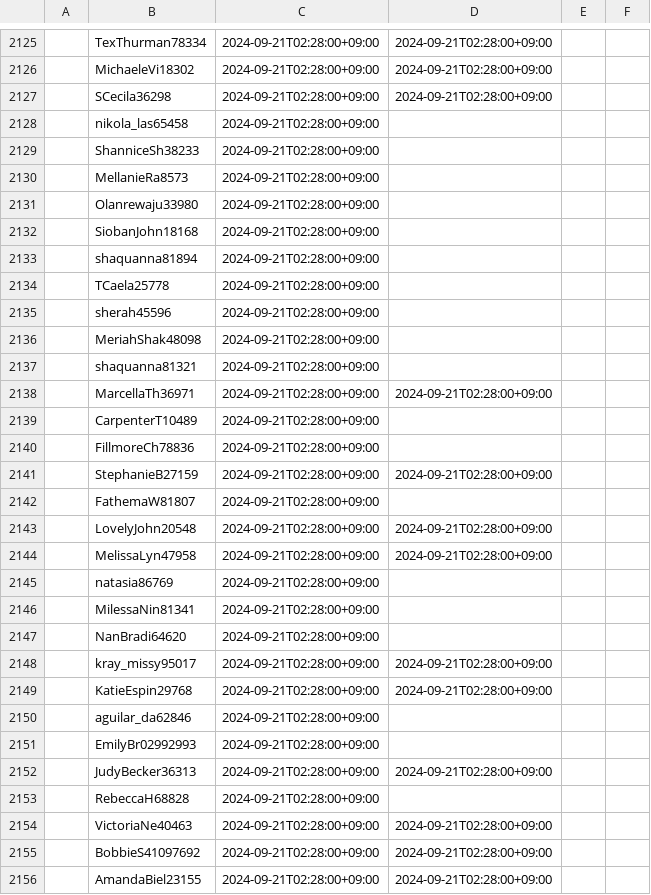
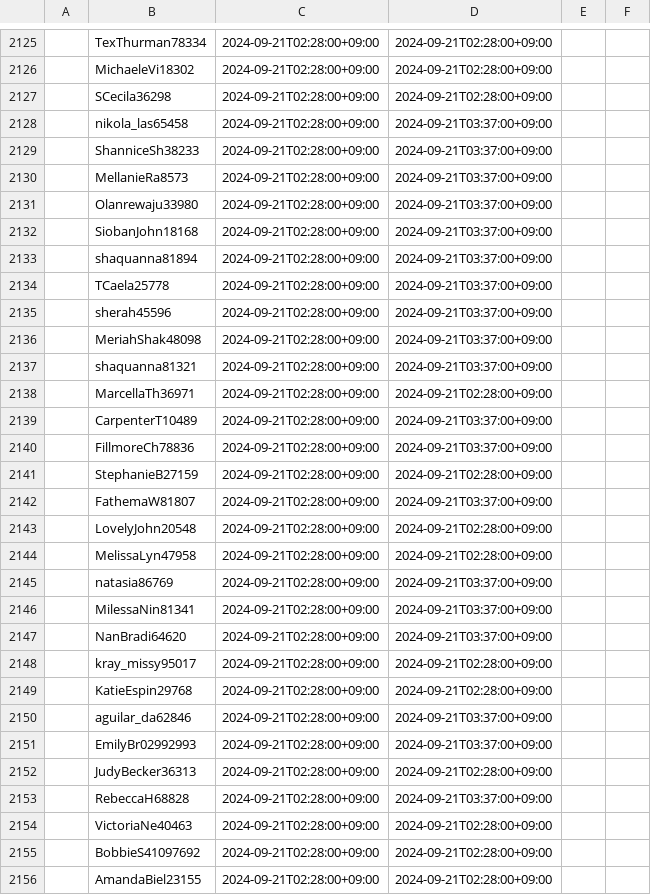
Before and after one commit to shapoco/likespam, a CSV file: database.csv, drawn as a sheet; only a part is shown, gaps mark what is left out; the diff covers the shown part only.

```diff
--- a/database.csv
+++ b/database.csv
@@ -2127,28 +2127,28 @@
                     , SCecila36298             , 2024-09-21T02:28:00+09:00, 2024-09-21T02:28:00+09:00, ,
-                    , nikola_las65458          , 2024-09-21T02:28:00+09:00,                          , ,
-                    , ShanniceSh38233          , 2024-09-21T02:28:00+09:00,                          , ,
-                    , MellanieRa8573           , 2024-09-21T02:28:00+09:00,                          , ,
-                    , Olanrewaju33980          , 2024-09-21T02:28:00+09:00,                          , ,
-                    , SiobanJohn18168          , 2024-09-21T02:28:00+09:00,                          , ,
-                    , shaquanna81894           , 2024-09-21T02:28:00+09:00,                          , ,
-                    , TCaela25778              , 2024-09-21T02:28:00+09:00,                          , ,
-                    , sherah45596              , 2024-09-21T02:28:00+09:00,                          , ,
-                    , MeriahShak48098          , 2024-09-21T02:28:00+09:00,                          , ,
-                    , shaquanna81321           , 2024-09-21T02:28:00+09:00,                          , ,
+                    , nikola_las65458          , 2024-09-21T02:28:00+09:00, 2024-09-21T03:37:00+09:00, ,
+                    , ShanniceSh38233          , 2024-09-21T02:28:00+09:00, 2024-09-21T03:37:00+09:00, ,
+                    , MellanieRa8573           , 2024-09-21T02:28:00+09:00, 2024-09-21T03:37:00+09:00, ,
+                    , Olanrewaju33980          , 2024-09-21T02:28:00+09:00, 2024-09-21T03:37:00+09:00, ,
+                    , SiobanJohn18168          , 2024-09-21T02:28:00+09:00, 2024-09-21T03:37:00+09:00, ,
+                    , shaquanna81894           , 2024-09-21T02:28:00+09:00, 2024-09-21T03:37:00+09:00, ,
+                    , TCaela25778              , 2024-09-21T02:28:00+09:00, 2024-09-21T03:37:00+09:00, ,
+                    , sherah45596              , 2024-09-21T02:28:00+09:00, 2024-09-21T03:37:00+09:00, ,
+                    , MeriahShak48098          , 2024-09-21T02:28:00+09:00, 2024-09-21T03:37:00+09:00, ,
+                    , shaquanna81321           , 2024-09-21T02:28:00+09:00, 2024-09-21T03:37:00+09:00, ,
                     , MarcellaTh36971          , 2024-09-21T02:28:00+09:00, 2024-09-21T02:28:00+09:00, ,
-                    , CarpenterT10489          , 2024-09-21T02:28:00+09:00,                          , ,
-                    , FillmoreCh78836          , 2024-09-21T02:28:00+09:00,                          , ,
+                    , CarpenterT10489          , 2024-09-21T02:28:00+09:00, 2024-09-21T03:37:00+09:00, ,
+                    , FillmoreCh78836          , 2024-09-21T02:28:00+09:00, 2024-09-21T03:37:00+09:00, ,
                     , StephanieB27159          , 2024-09-21T02:28:00+09:00, 2024-09-21T02:28:00+09:00, ,
-                    , FathemaW81807            , 2024-09-21T02:28:00+09:00,                          , ,
+                    , FathemaW81807            , 2024-09-21T02:28:00+09:00, 2024-09-21T03:37:00+09:00, ,
                     , LovelyJohn20548          , 2024-09-21T02:28:00+09:00, 2024-09-21T02:28:00+09:00, ,
                     , MelissaLyn47958          , 2024-09-21T02:28:00+09:00, 2024-09-21T02:28:00+09:00, ,
-                    , natasia86769             , 2024-09-21T02:28:00+09:00,                          , ,
-                    , MilessaNin81341          , 2024-09-21T02:28:00+09:00,                          , ,
-                    , NanBradi64620            , 2024-09-21T02:28:00+09:00,                          , ,
+                    , natasia86769             , 2024-09-21T02:28:00+09:00, 2024-09-21T03:37:00+09:00, ,
+                    , MilessaNin81341          , 2024-09-21T02:28:00+09:00, 2024-09-21T03:37:00+09:00, ,
+                    , NanBradi64620            , 2024-09-21T02:28:00+09:00, 2024-09-21T03:37:00+09:00, ,
                     , kray_missy95017          , 2024-09-21T02:28:00+09:00, 2024-09-21T02:28:00+09:00, ,
                     , KatieEspin29768          , 2024-09-21T02:28:00+09:00, 2024-09-21T02:28:00+09:00, ,
-                    , aguilar_da62846          , 2024-09-21T02:28:00+09:00,                          , ,
-                    , EmilyBr02992993          , 2024-09-21T02:28:00+09:00,                          , ,
+                    , aguilar_da62846          , 2024-09-21T02:28:00+09:00, 2024-09-21T03:37:00+09:00, ,
+                    , EmilyBr02992993          , 2024-09-21T02:28:00+09:00, 2024-09-21T03:37:00+09:00, ,
                     , JudyBecker36313          , 2024-09-21T02:28:00+09:00, 2024-09-21T02:28:00+09:00, ,
-                    , RebeccaH68828            , 2024-09-21T02:28:00+09:00,                          , ,
+                    , RebeccaH68828            , 2024-09-21T02:28:00+09:00, 2024-09-21T03:37:00+09:00, ,
                     , VictoriaNe40463          , 2024-09-21T02:28:00+09:00, 2024-09-21T02:28:00+09:00, ,
```
Also changed, not shown: 3 removed rows and 90 edited cells elsewhere in this file, 4 other files.
